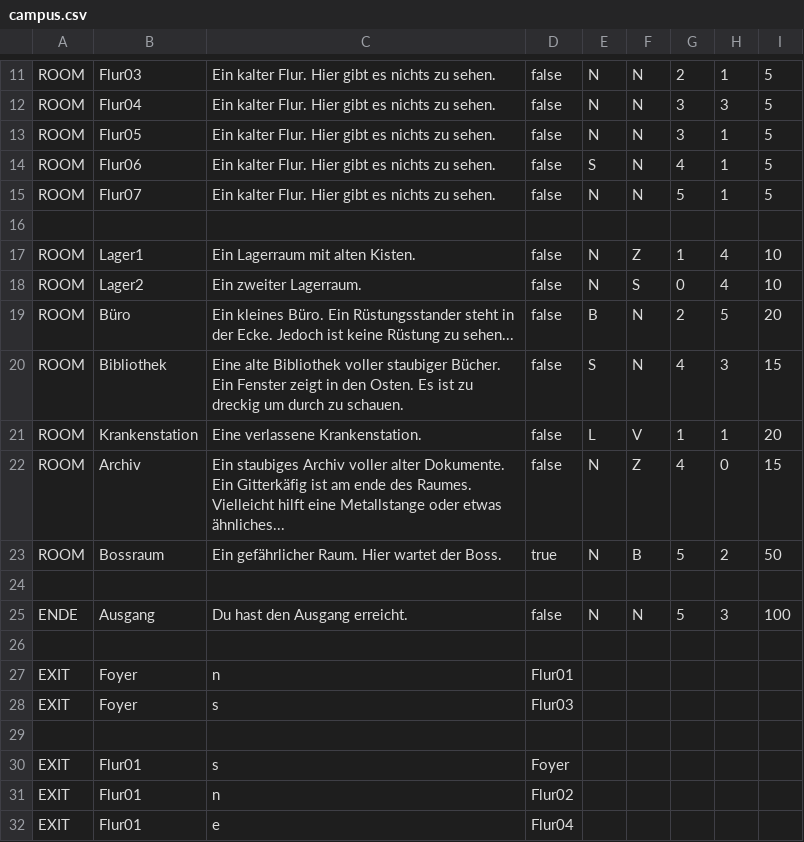
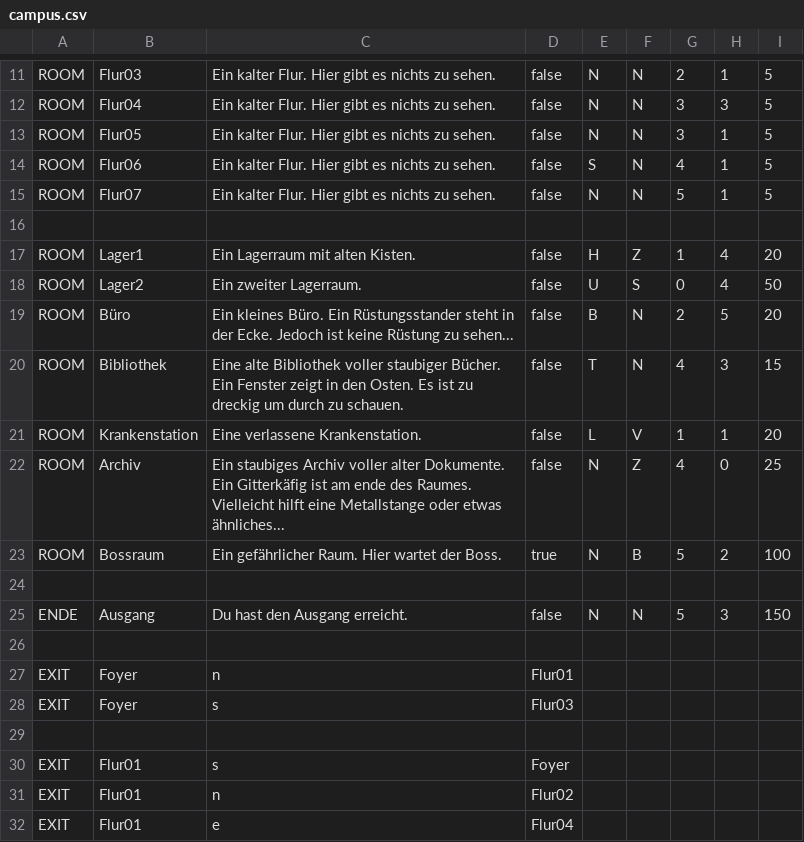
Before and after one commit to Yannick-Apostel/Escape-Room, a CSV file: campus.csv, drawn as a sheet; only a part is shown, gaps mark what is left out.

```diff
--- a/campus.csv
+++ b/campus.csv
@@ -16,11 +16,11 @@ ROOM;Flur07;Ein kalter Flur. Hier gibt es nichts zu sehen.;false;N;N;5;1;5;
 
-ROOM;Lager1;Ein Lagerraum mit alten Kisten.;false;N;Z;1;4;10;
-ROOM;Lager2;Ein zweiter Lagerraum.;false;N;S;0;4;10;
+ROOM;Lager1;Ein Lagerraum mit alten Kisten.;false;H;Z;1;4;20;
+ROOM;Lager2;Ein zweiter Lagerraum.;false;U;S;0;4;50;
 ROOM;Büro;Ein kleines Büro. Ein Rüstungsstander steht in der Ecke. Jedoch ist keine Rüstung zu sehen...;false;B;N;2;5;20;
-ROOM;Bibliothek;Eine alte Bibliothek voller staubiger Bücher. Ein Fenster zeigt in den Osten. Es ist zu dreckig um durch zu schauen.;false;S;N;4;3;15;
+ROOM;Bibliothek;Eine alte Bibliothek voller staubiger Bücher. Ein Fenster zeigt in den Osten. Es ist zu dreckig um durch zu schauen.;false;T;N;4;3;15;
 ROOM;Krankenstation;Eine verlassene Krankenstation.;false;L;V;1;1;20;
-ROOM;Archiv;Ein staubiges Archiv voller alter Dokumente. Ein Gitterkäfig ist am ende des Raumes. Vielleicht hilft eine Metallstange oder etwas ähnliches... ;false;N;Z;4;0;15;
-ROOM;Bossraum;Ein gefährlicher Raum. Hier wartet der Boss.;true;N;B;5;2;50;
+ROOM;Archiv;Ein staubiges Archiv voller alter Dokumente. Ein Gitterkäfig ist am ende des Raumes. Vielleicht hilft eine Metallstange oder etwas ähnliches... ;false;N;Z;4;0;25;
+ROOM;Bossraum;Ein gefährlicher Raum. Hier wartet der Boss.;true;N;B;5;2;100;
 
-ENDE;Ausgang;Du hast den Ausgang erreicht.;false;N;N;5;3;100;
+ENDE;Ausgang;Du hast den Ausgang erreicht.;false;N;N;5;3;150;
 
```
Also changed, not shown: 13 other files.
